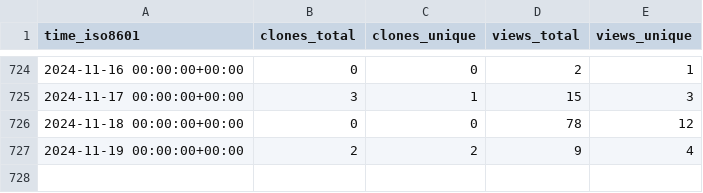
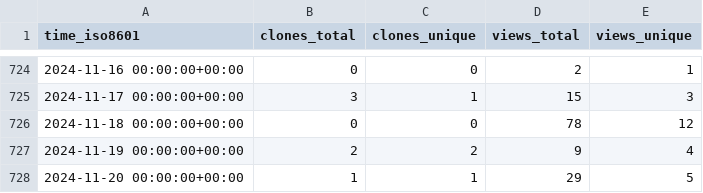
Before and after one commit to Ricardokevins/Bert-In-Relation-Extraction, a CSV file: Ricardokevins/Bert-In-Relation-Extraction/ghrs-data/views_clones_aggregate.csv, drawn as a sheet; only a part is shown, gaps mark what is left out.

```diff
--- a/Ricardokevins/Bert-In-Relation-Extraction/ghrs-data/views_clones_aggregate.csv
+++ b/Ricardokevins/Bert-In-Relation-Extraction/ghrs-data/views_clones_aggregate.csv
@@ -727 +727,2 @@ time_iso8601,clones_total,clones_unique,views_total,views_unique
 2024-11-19 00:00:00+00:00,2,2,9,4
+2024-11-20 00:00:00+00:00,1,1,29,5
```
Also changed, not shown: 1 other file.
